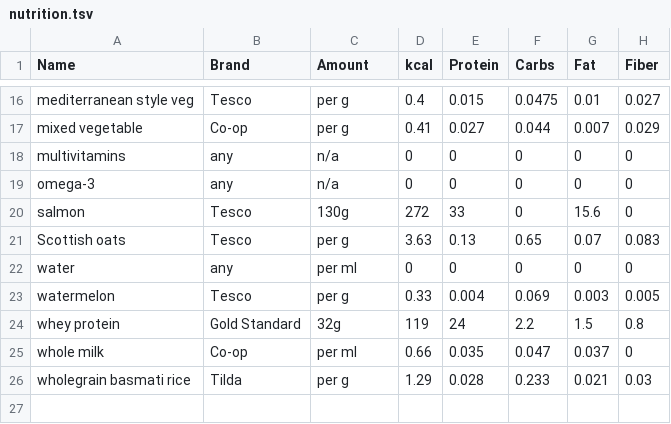
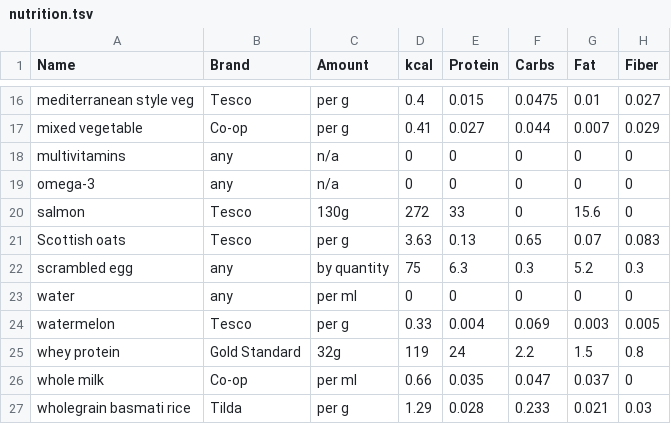
Before and after one commit to kaisdukes/health-tracker, a TSV file: data/nutrition.tsv, drawn as a sheet; only a part is shown, gaps mark what is left out.

Commit message:
Switch to scrambled eggs instead of boiled eggs for breakfast from tomorrow.

```diff
--- a/data/nutrition.tsv
+++ b/data/nutrition.tsv
@@ -21,2 +21,3 @@ salmon	Tesco	130g	272	33	0	15.6	0
 Scottish oats	Tesco	per g	3.63	0.13	0.65	0.07	0.083
+scrambled egg	any	by quantity	75	6.3	0.3	5.2	0.3
 water	any	per ml	0	0	0	0	0
```
Also changed, not shown: 2 other files.
